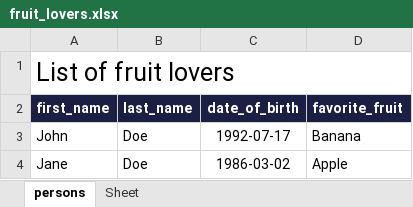
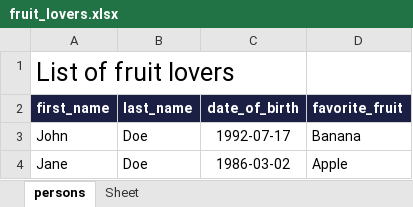
Before and after one commit to SverkerSbrg/openpyxl-templates, an Excel workbook: docs/examples/fruit_lovers.xlsx, sheet persons, drawn as a sheet; values as stored, in another font and other column widths than the file's, no borders; table styles not drawn; the diff names each change by its address in the sheet, - before the commit and + after, or states it on an @@ line.

Commit message:
Suffixing duplicated header names by default, support for print titles

```diff
--- a/docs/examples/fruit_lovers.xlsx (sheet persons)
+++ b/docs/examples/fruit_lovers.xlsx (sheet persons)
-A1:D1 merged
```
Also changed, not shown: 2 other files.
